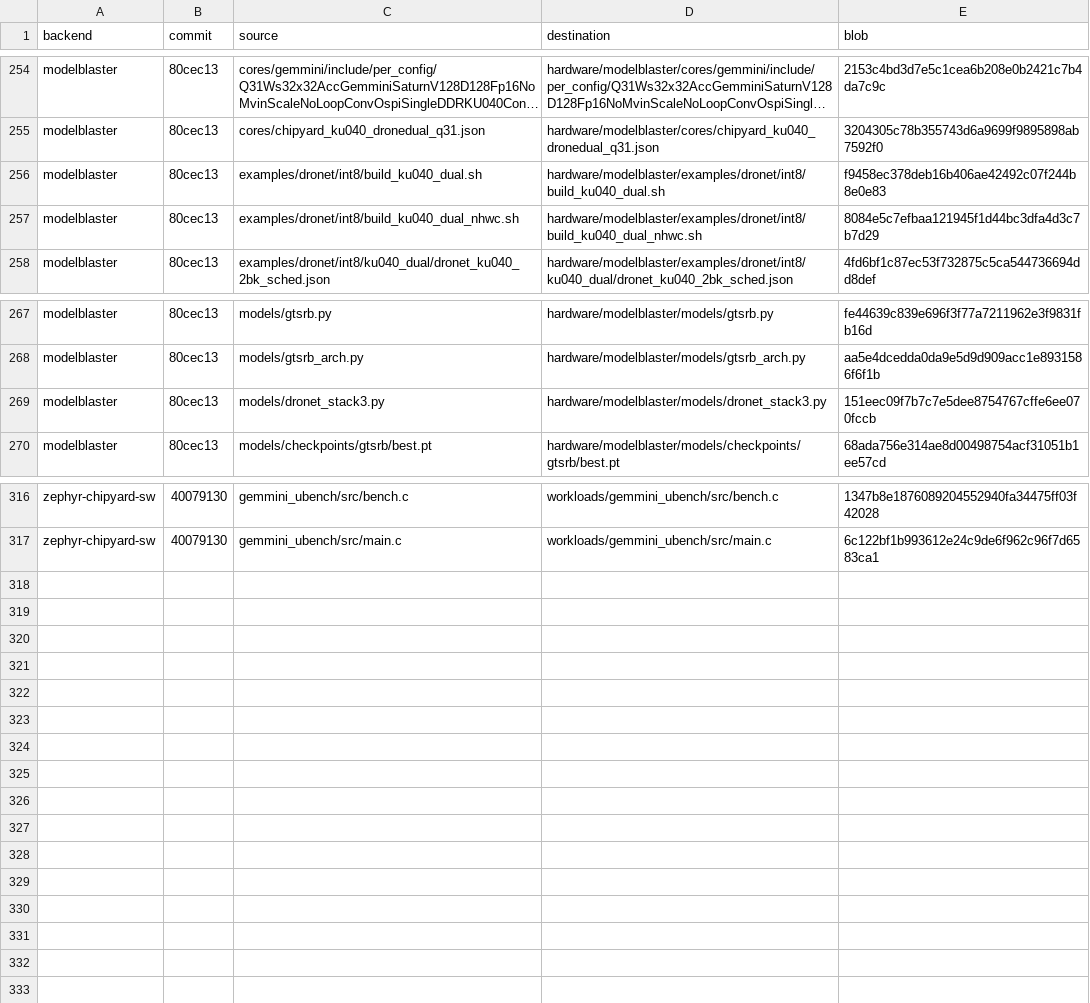
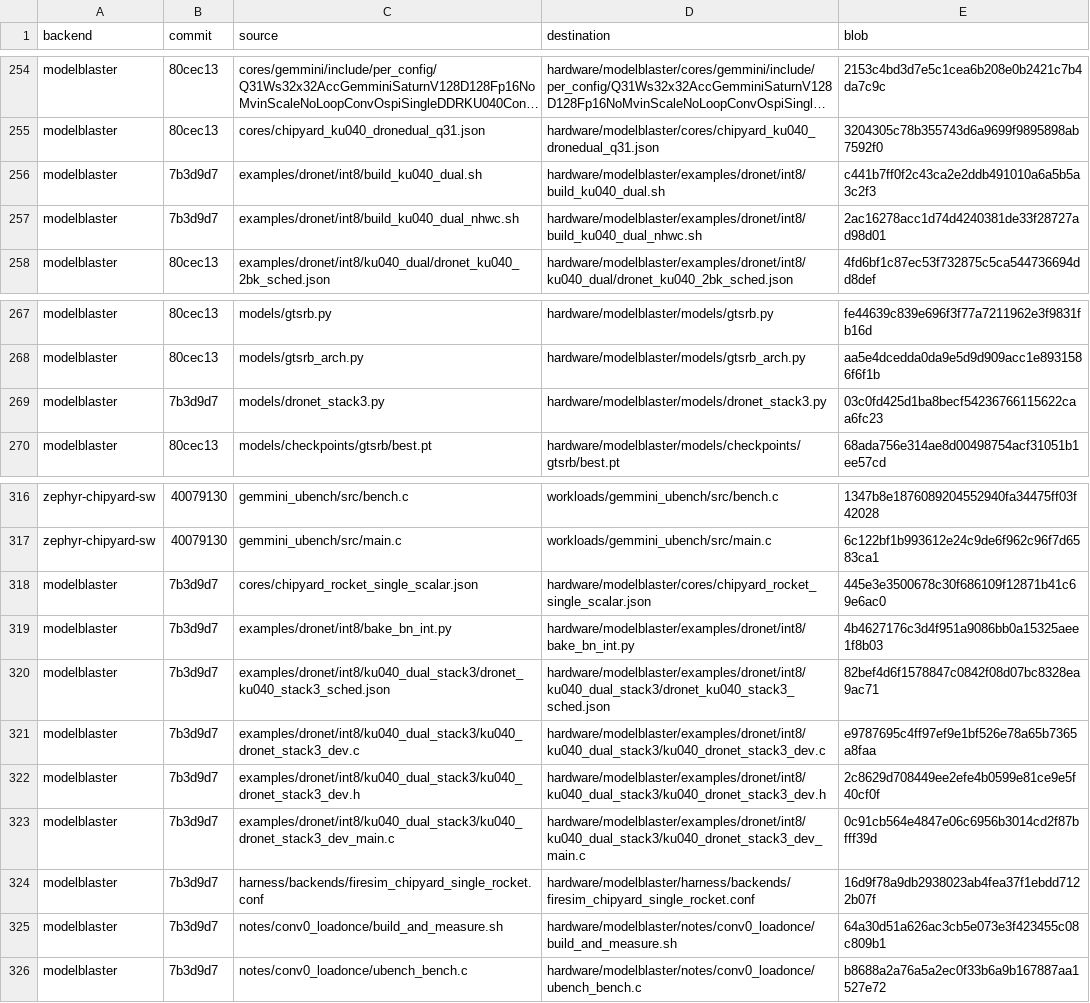
Before and after one commit to lorenshung/riskybird, a TSV file: prune/moved-to-top.tsv, drawn as a sheet; only a part is shown, gaps mark what is left out; long unchanged cells end in …; the diff names each change by its address in the sheet, - before the commit and + after, or states it on an @@ line.

Commit message:
Refresh the ModelBlaster copies to rb-clean and add what it merged in
ModelBlaster's rb-clean branch unifies riskybirdv3 (80cec13, the old
copy source) with riskybird-fps-repro, the fork's integration-dronet and
migration/unified-draft branches, and the MB commit zephyr-chipyard-sw
rose-2-dev pins. Its pre-prune tip is 7b3d9d7; these rows cite it.

Refreshed, because unified-draft's 6e2765e made them portable (no
/scratch2/dima defaults):
  examples/dronet/int8/build_ku040_dual.sh, build_ku040_dual_nhwc.sh
  models/dronet_stack3.py

Added:
  examples/dronet/int8/ku040_dual_stack3/  the KU040 dual-core deploy
    artifacts for the temporal model, from fps-repro's 94481a4
  examples/dronet/int8/bake_bn_int.py  the post-generation integer
    batchnorm bake the 22 fps recipe uses
  cores/chipyard_rocket_single_scalar.json and
  harness/backends/firesim_chipyard_single_rocket.conf  the single-hart
    target for the FireSimRiskyBirdRocketConfig U250 bitstream

Manifest rows are also added for files that were already here with the
right contents but had no row: the two conv0_loadonce scripts. The
DroNet and conv0 notes are in the Notion notebook; their pages match
rb-clean.

```diff
--- a/prune/moved-to-top.tsv
+++ b/prune/moved-to-top.tsv
-B256:B257 (commit): 80cec13
+B256:B257 (commit): 7b3d9d7
-E256 (blob): f9458ec378deb16b406ae42492c07f244b8e0e83
+E256 (blob): c441b7ff0f2c43ca2e2ddb491010a6a5b5a3c2f3
-E257 (blob): 8084e5c7efbaa121945f1d44bc3dfa4d3c7b7d29
+E257 (blob): 2ac16278acc1d74d4240381de33f28727ad98d01
-B269 (commit): 80cec13
+B269 (commit): 7b3d9d7
-E269 (blob): 151eec09f7b7c7e5dee8754767cffe6ee070fccb
+E269 (blob): 03c0fd425d1ba8becf54236766115622caa6fc23
+row 318: modelblaster | 7b3d9d7 | cores/chipyard_rocket_single_scalar.json | hardware/modelblaster/cores/chipyard_rocket_single_scalar.json | 445e3e3500678c30f686109f12871b41c69e6ac0
+row 319: modelblaster | 7b3d9d7 | examples/dronet/int8/bake_bn_int.py | hardware/modelblaster/examples/dronet/int8/bake_bn_int.py | 4b4627176c3d4f951a9086bb0a15325aee1f8b03
+row 320: modelblaster | 7b3d9d7 | examples/dronet/int8/ku040_dual_stack3/dronet_ku040_stack3_sched.json | hardware/modelblaster/examples/dronet/int8/ku040_dual_stack3/dronet_ku040_stack3_sched.json | 82bef4d6f1578847c0842f08d07bc8328ea9ac71
+row 321: modelblaster | 7b3d9d7 | examples/dronet/int8/ku040_dual_stack3/ku040_dronet_stack3_dev.c | hardware/modelblaster/examples/dronet/int8/ku040_dual_stack3/ku040_dronet_stack3_dev.c | e9787695c4ff97ef9e1bf526e78a65b7365a8faa
+row 322: modelblaster | 7b3d9d7 | examples/dronet/int8/ku040_dual_stack3/ku040_dronet_stack3_dev.h | hardware/modelblaster/examples/dronet/int8/ku040_dual_stack3/ku040_dronet_stack3_dev.h | 2c8629d708449ee2efe4b0599e81ce9e5f40cf0f
+row 323: modelblaster | 7b3d9d7 | examples/dronet/int8/ku040_dual_stack3/ku040_dronet_stack3_dev_main.c | hardware/modelblaster/examples/dronet/int8/ku040_dual_stack3/ku040_dronet_stack3_dev_main.c | 0c91cb564e4847e06c6956b3014cd2f87bfff39d
+row 324: modelblaster | 7b3d9d7 | harness/backends/firesim_chipyard_single_rocket.conf | hardware/modelblaster/harness/backends/firesim_chipyard_single_rocket.conf | 16d9f78a9db2938023ab4fea37f1ebdd7122b07f
+row 325: modelblaster | 7b3d9d7 | notes/conv0_loadonce/build_and_measure.sh | hardware/modelblaster/notes/conv0_loadonce/build_and_measure.sh | 64a30d51a626ac3cb5e073e3f423455c08c809b1
+row 326: modelblaster | 7b3d9d7 | notes/conv0_loadonce/ubench_bench.c | hardware/modelblaster/notes/conv0_loadonce/ubench_bench.c | b8688a2a76a5a2ec0f33b6a9b167887aa1527e72
```
Also changed, not shown: 10 other files.
